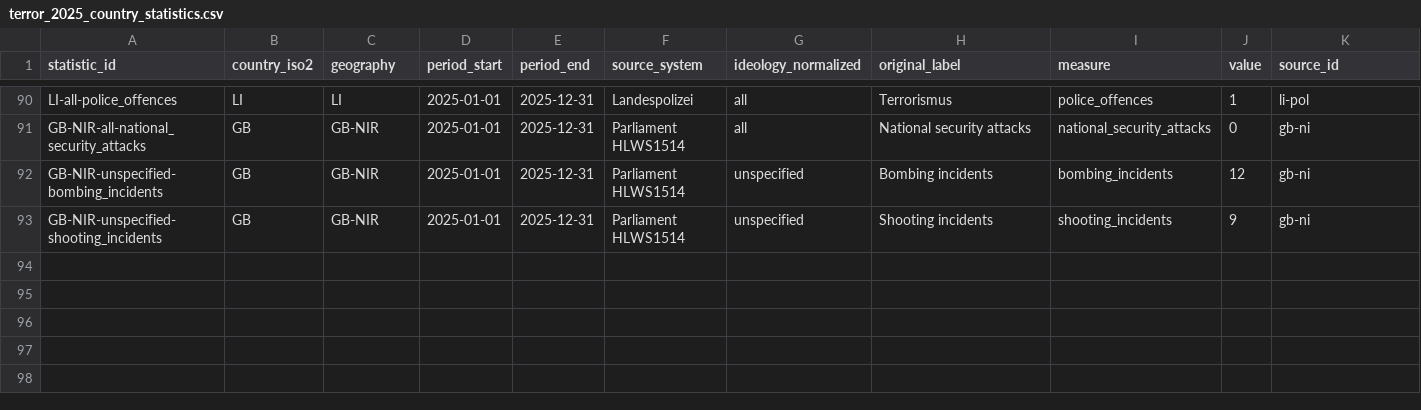
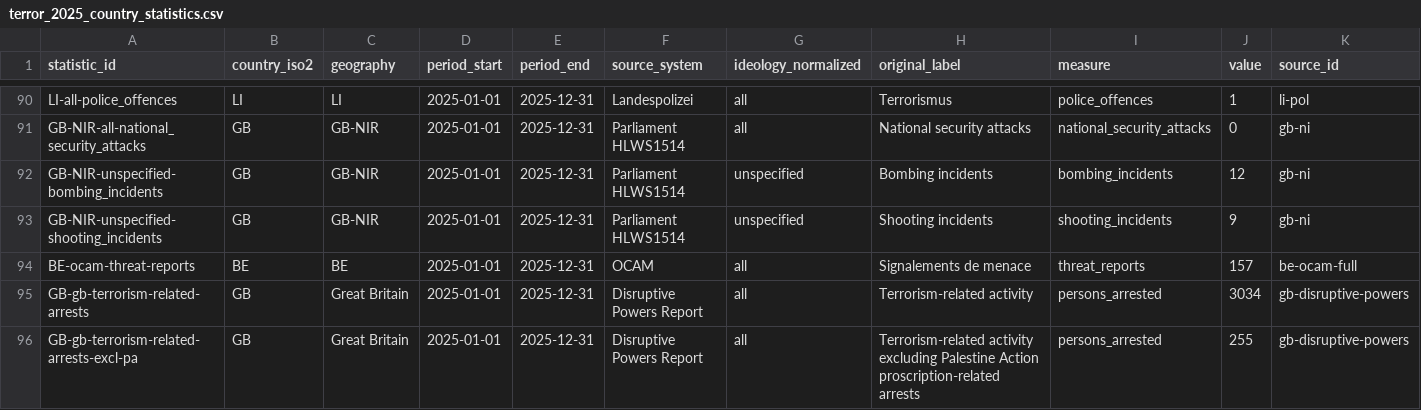
Before and after one commit to npccryptodude-hash/npcsignals, a CSV file: research/terror-in-eu-eea/data/terror_2025_country_statistics.csv, drawn as a sheet; only a part is shown, gaps mark what is left out; rows hold the shown columns only; the diff names each change by its address in the sheet, - before the commit and + after, or states it on an @@ line.

```diff
--- a/research/terror-in-eu-eea/data/terror_2025_country_statistics.csv
+++ b/research/terror-in-eu-eea/data/terror_2025_country_statistics.csv
+row 94: BE-ocam-threat-reports | BE | BE | 2025-01-01 | 2025-12-31 | OCAM | all | Signalements de menace | threat_reports | 157 | be-ocam-full
+row 95: GB-gb-terrorism-related-arrests | GB | Great Britain | 2025-01-01 | 2025-12-31 | Disruptive Powers Report | all | Terrorism-related activity | persons_arrested | 3034 | gb-disruptive-powers
+row 96: GB-gb-terrorism-related-arrests-excl-pa | GB | Great Britain | 2025-01-01 | 2025-12-31 | Disruptive Powers Report | all | Terrorism-related activity excluding Palestine Action proscription-related arrests | persons_arrested | 255 | gb-disruptive-powers
```
Also changed, not shown: research/terror-in-eu-eea/data/terror_2025_additional_sources.csv, research/terror-in-eu-eea/data/terror_2025_coverage.csv, 5 other files.
